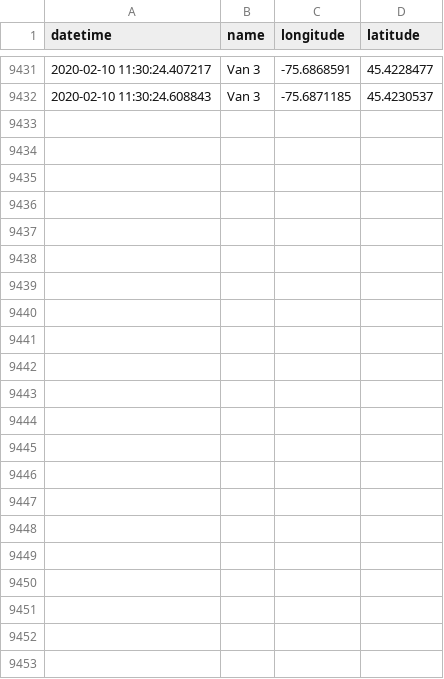
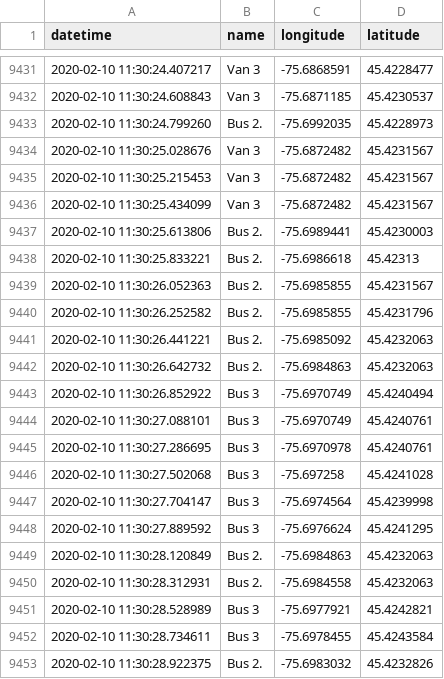
Before and after one commit to lt47/AAG, a CSV file: senate_sampledatafeed.csv, drawn as a sheet; only a part is shown, gaps mark what is left out.

```diff
--- a/senate_sampledatafeed.csv
+++ b/senate_sampledatafeed.csv
@@ -9432 +9432,22 @@ datetime,name,longitude,latitude
 2020-02-10 11:30:24.608843,Van 3,-75.6871185,45.4230537
+2020-02-10 11:30:24.799260,Bus 2.,-75.6992035,45.4228973
+2020-02-10 11:30:25.028676,Van 3,-75.6872482,45.4231567
+2020-02-10 11:30:25.215453,Van 3,-75.6872482,45.4231567
+2020-02-10 11:30:25.434099,Van 3,-75.6872482,45.4231567
+2020-02-10 11:30:25.613806,Bus 2.,-75.6989441,45.4230003
+2020-02-10 11:30:25.833221,Bus 2.,-75.6986618,45.42313
+2020-02-10 11:30:26.052363,Bus 2.,-75.6985855,45.4231567
+2020-02-10 11:30:26.252582,Bus 2.,-75.6985855,45.4231796
+2020-02-10 11:30:26.441221,Bus 2.,-75.6985092,45.4232063
+2020-02-10 11:30:26.642732,Bus 2.,-75.6984863,45.4232063
+2020-02-10 11:30:26.852922,Bus 3,-75.6970749,45.4240494
+2020-02-10 11:30:27.088101,Bus 3,-75.6970749,45.4240761
+2020-02-10 11:30:27.286695,Bus 3,-75.6970978,45.4240761
+2020-02-10 11:30:27.502068,Bus 3,-75.697258,45.4241028
+2020-02-10 11:30:27.704147,Bus 3,-75.6974564,45.4239998
+2020-02-10 11:30:27.889592,Bus 3,-75.6976624,45.4241295
+2020-02-10 11:30:28.120849,Bus 2.,-75.6984863,45.4232063
+2020-02-10 11:30:28.312931,Bus 2.,-75.6984558,45.4232063
+2020-02-10 11:30:28.528989,Bus 3,-75.6977921,45.4242821
+2020-02-10 11:30:28.734611,Bus 3,-75.6978455,45.4243584
+2020-02-10 11:30:28.922375,Bus 2.,-75.6983032,45.4232826
```
Also changed, not shown: bus3_datafeed.csv, 2 other files.
